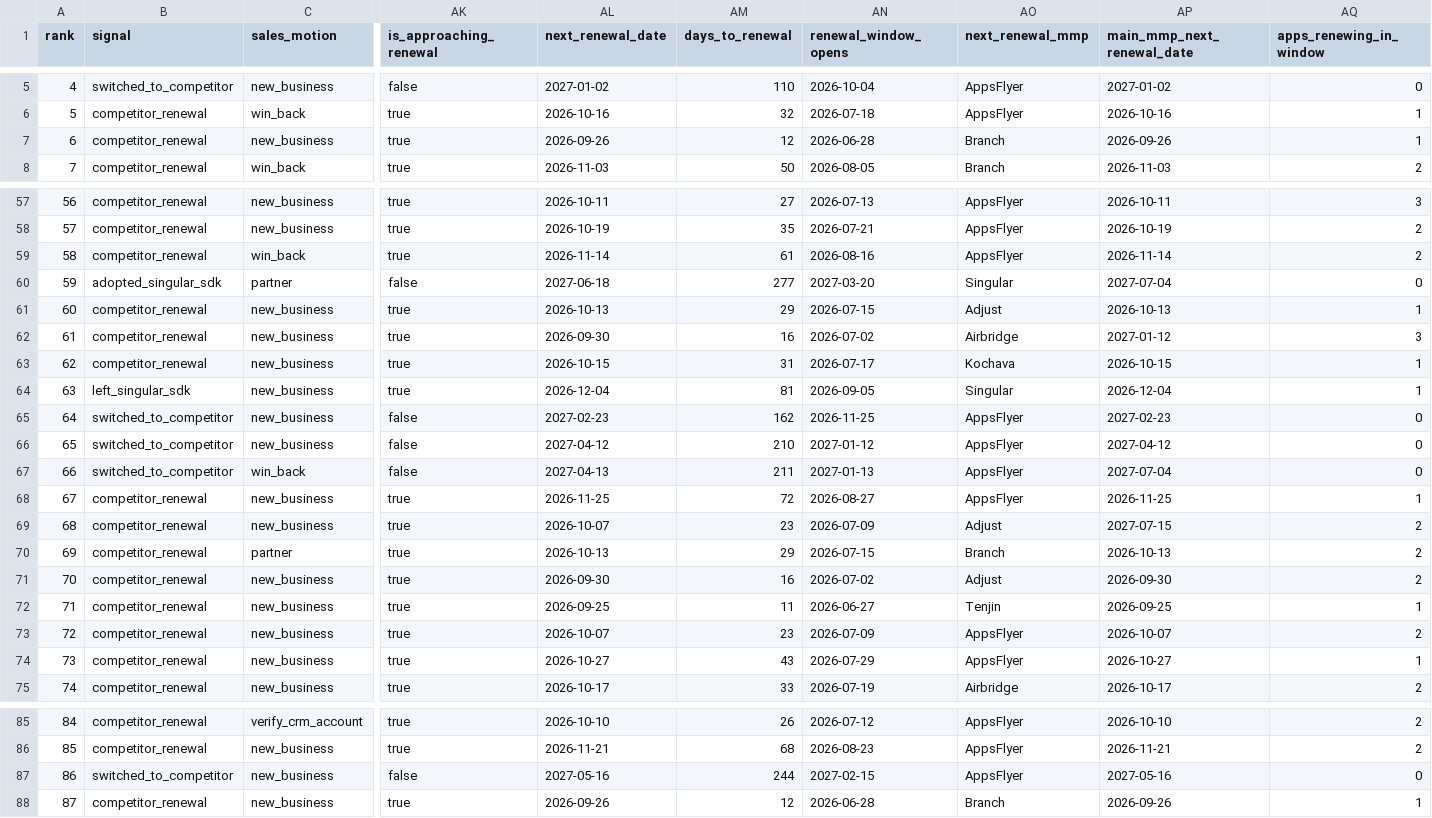
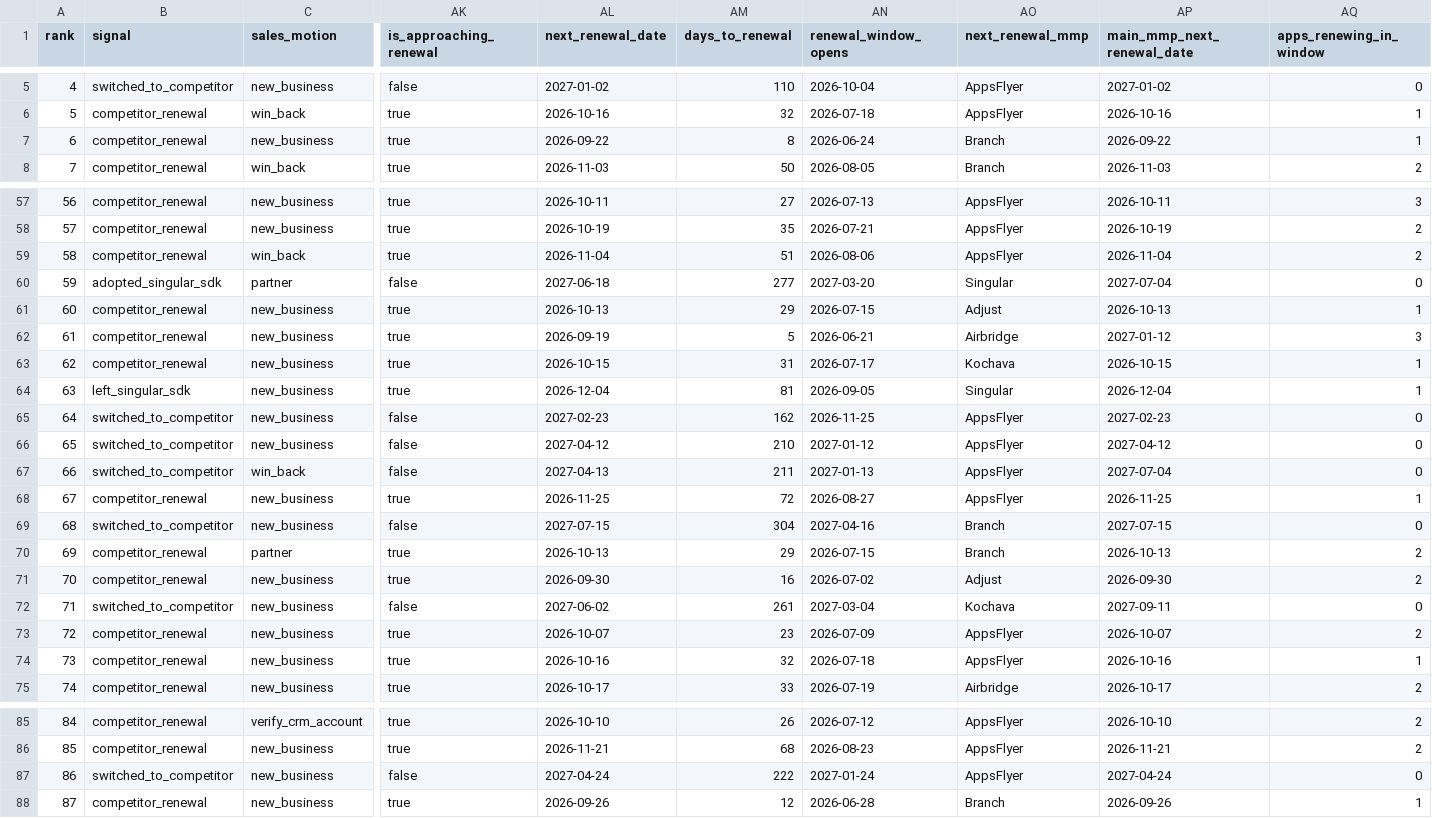
Before and after one commit to giacomocolonetti/singular-exercise, a CSV file: output/publisher_opportunities.csv, drawn as a sheet; only a part is shown, gaps mark what is left out; the diff covers the shown part only; the diff names each change by its address in the sheet, - before the commit and + after, or states it on an @@ line.

Commit message:
fix: keep a contract running while any app stays on the MMP
The contract start used the earliest install among apps currently on the MMP.
When the app that started a contract later moved off while a sibling stayed,
the true start was missed: the same year-boundary error in a rarer form
(27 publisher-MMP pairs).

A publisher's periods on an MMP are now grouped into unbroken stretches; only
a full gap with no app on that MMP starts a new contract. Ivory Digital and
Lantern Media, whose contracts had already renewed, become recent switchers
instead of renewals; nine more renewal dates move earlier, labels unchanged.
List membership and ranks are unchanged. New tests recompute the rule from
raw installs and fail on the previous logic.

```diff
--- a/output/publisher_opportunities.csv
+++ b/output/publisher_opportunities.csv
-AL7 (next_renewal_date): 2026-09-26
+AL7 (next_renewal_date): 2026-09-22
-AM7 (days_to_renewal): 12
+AM7 (days_to_renewal): 8
-AN7 (renewal_window_opens): 2026-06-28
+AN7 (renewal_window_opens): 2026-06-24
-AP7 (main_mmp_next_renewal_date): 2026-09-26
+AP7 (main_mmp_next_renewal_date): 2026-09-22
-AL59 (next_renewal_date): 2026-11-14
+AL59 (next_renewal_date): 2026-11-04
-AM59 (days_to_renewal): 61
+AM59 (days_to_renewal): 51
-AN59 (renewal_window_opens): 2026-08-16
+AN59 (renewal_window_opens): 2026-08-06
-AP59 (main_mmp_next_renewal_date): 2026-11-14
+AP59 (main_mmp_next_renewal_date): 2026-11-04
-AL62 (next_renewal_date): 2026-09-30
+AL62 (next_renewal_date): 2026-09-19
-AM62 (days_to_renewal): 16
+AM62 (days_to_renewal): 5
-AN62 (renewal_window_opens): 2026-07-02
+AN62 (renewal_window_opens): 2026-06-21
-B69 (signal): competitor_renewal
+B69 (signal): switched_to_competitor
-AK69 (is_approaching_renewal): true
+AK69 (is_approaching_renewal): false
-AL69 (next_renewal_date): 2026-10-07
+AL69 (next_renewal_date): 2027-07-15
-AM69 (days_to_renewal): 23
+AM69 (days_to_renewal): 304
-AN69 (renewal_window_opens): 2026-07-09
+AN69 (renewal_window_opens): 2027-04-16
-AO69 (next_renewal_mmp): Adjust
+AO69 (next_renewal_mmp): Branch
-AQ69 (apps_renewing_in_window): 2
+AQ69 (apps_renewing_in_window): 0
-B72 (signal): competitor_renewal
+B72 (signal): switched_to_competitor
-AK72 (is_approaching_renewal): true
+AK72 (is_approaching_renewal): false
-AL72 (next_renewal_date): 2026-09-25
+AL72 (next_renewal_date): 2027-06-02
-AM72 (days_to_renewal): 11
+AM72 (days_to_renewal): 261
-AN72 (renewal_window_opens): 2026-06-27
+AN72 (renewal_window_opens): 2027-03-04
-AO72 (next_renewal_mmp): Tenjin
+AO72 (next_renewal_mmp): Kochava
-AP72 (main_mmp_next_renewal_date): 2026-09-25
+AP72 (main_mmp_next_renewal_date): 2027-09-11
-AQ72 (apps_renewing_in_window): 1
+AQ72 (apps_renewing_in_window): 0
-AL74 (next_renewal_date): 2026-10-27
+AL74 (next_renewal_date): 2026-10-16
-AM74 (days_to_renewal): 43
+AM74 (days_to_renewal): 32
-AN74 (renewal_window_opens): 2026-07-29
+AN74 (renewal_window_opens): 2026-07-18
-AP74 (main_mmp_next_renewal_date): 2026-10-27
+AP74 (main_mmp_next_renewal_date): 2026-10-16
-AL87 (next_renewal_date): 2027-05-16
+AL87 (next_renewal_date): 2027-04-24
-AM87 (days_to_renewal): 244
+AM87 (days_to_renewal): 222
-AN87 (renewal_window_opens): 2027-02-15
+AN87 (renewal_window_opens): 2027-01-24
-AP87 (main_mmp_next_renewal_date): 2027-05-16
+AP87 (main_mmp_next_renewal_date): 2027-04-24
```
Also changed, not shown: 19 edited cells elsewhere in this file, output/golden_apps.csv, 3 other files.
